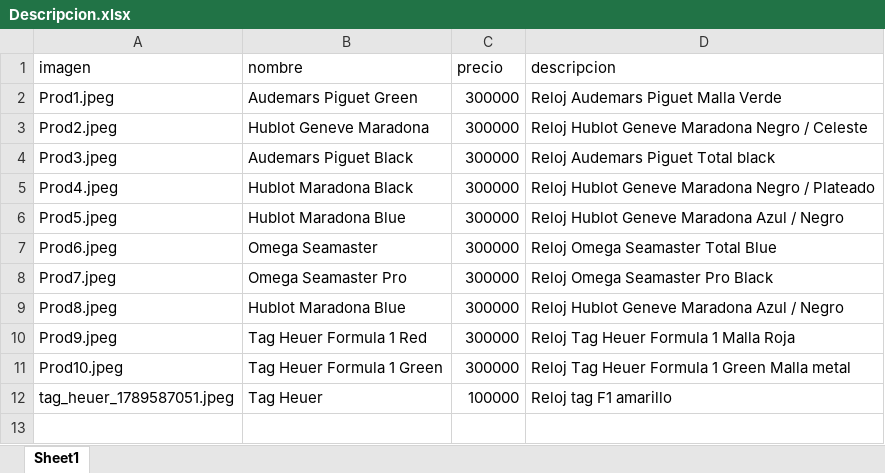
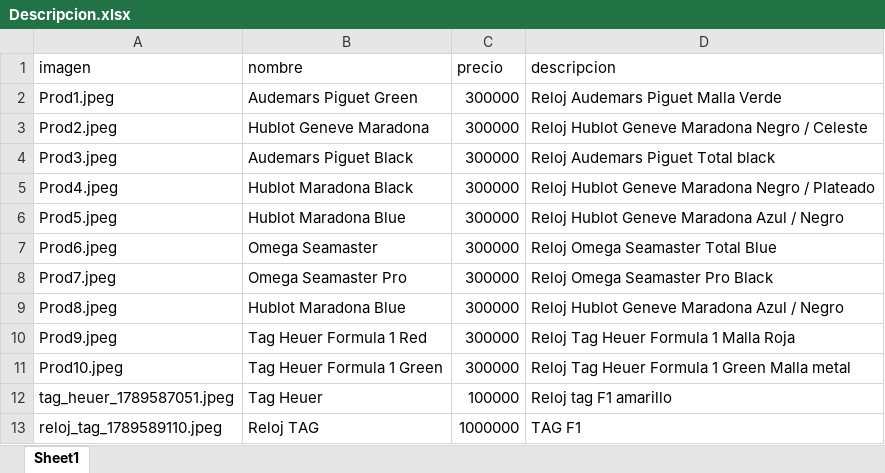
Before and after one commit to Wellsshop/Catalogo, an Excel workbook: Descripcion.xlsx, sheet Sheet1, drawn as a sheet; values as stored, in another font and other column widths than the file's, no borders; the diff names each change by its address in the sheet, - before the commit and + after, or states it on an @@ line.

Commit message:
Agregado producto: Reloj TAG

```diff
--- a/Descripcion.xlsx (sheet Sheet1)
+++ b/Descripcion.xlsx (sheet Sheet1)
+row 13: reloj_tag_1789589110.jpeg | Reloj TAG | 1000000 | TAG F1
```
Also changed, not shown: 4 other files.
